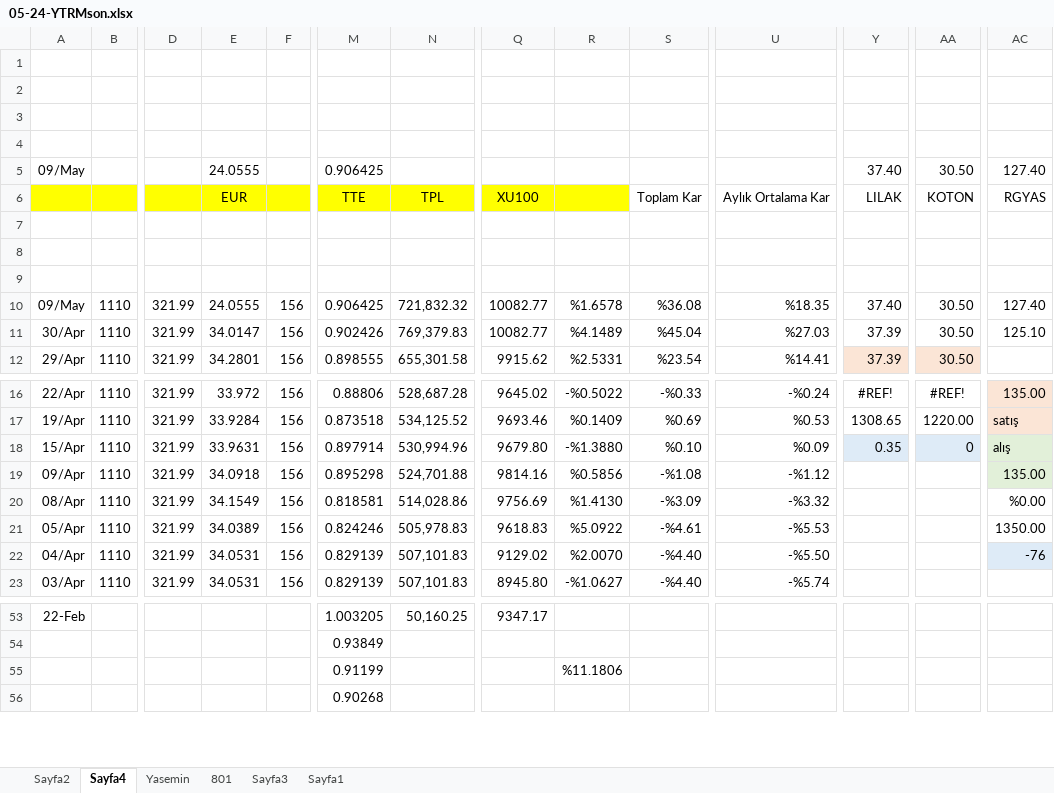
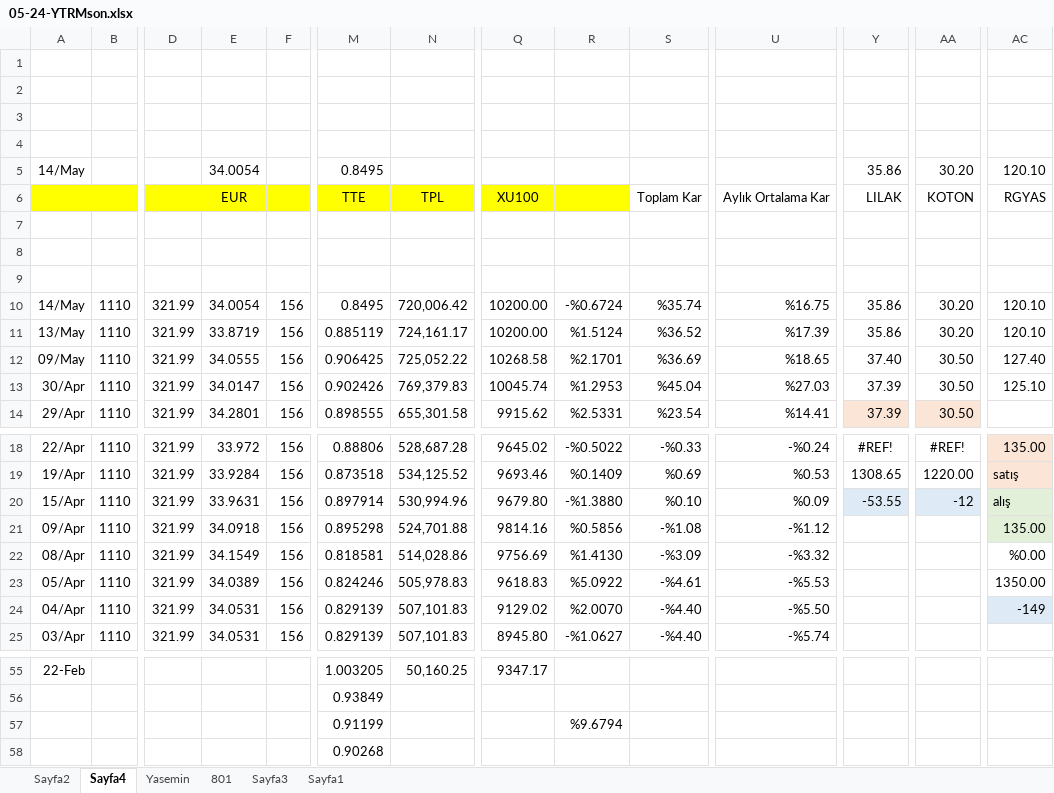
Before and after one commit to roboturx/tdy, an Excel workbook: 05-24-YTRMson.xlsx, sheet Sayfa4, drawn as a sheet; only a part is shown, gaps mark what is left out; values as stored, in another font and other column widths than the file's, no borders; removed rows and columns are numbered as before the commit, all else as after; rows hold the shown columns only; the diff names each change by its address in the sheet, - before the commit and + after, or states it on an @@ line.

```diff
--- a/05-24-YTRMson.xlsx (sheet Sayfa4)
+++ b/05-24-YTRMson.xlsx (sheet Sayfa4)
-row 5: 09/May |  |  | 24.0555 |  | 0.906425 |  |  |  |  |  | 37.40 | 30.50 | 127.40
+row 5: 14/May |  |  | 34.0054 |  | 0.8495 |  |  |  |  |  | 35.86 | 30.20 | 120.10
+row 10: 14/May | 1110 | 321.99 | 34.0054 | 156 | 0.8495 | 720,006.42 | 10200.00 | -%0.6724 | %35.74 | %16.75 | 35.86 | 30.20 | 120.10
+row 11: 13/May | 1110 | 321.99 | 33.8719 | 156 | 0.885119 | 724,161.17 | 10200.00 | %1.5124 | %36.52 | %17.39 | 35.86 | 30.20 | 120.10
-E12: 24.0555
+E12: 34.0555
-N12: 721,832.32
+N12: 725,052.22
-Q12: 10082.77
+Q12: 10268.58
-R12: %1.6578
+R12: %2.1701
-S12: %36.08
+S12: %36.69
-U12: %18.35
+U12: %18.65
-Q13: 10082.77
+Q13: 10045.74
-R13: %4.1489
+R13: %1.2953
-Y20: 0.35
+Y20: -53.55
-AA20: 0
+AA20: -12
-AC24: -76
+AC24: -149
-R57: %11.1806
+R57: %9.6794
```
Also changed, not shown: sheet Sayfa2, formulas that keep their value, 12 other files.
